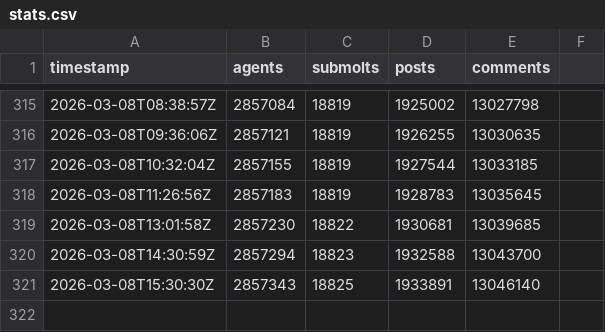
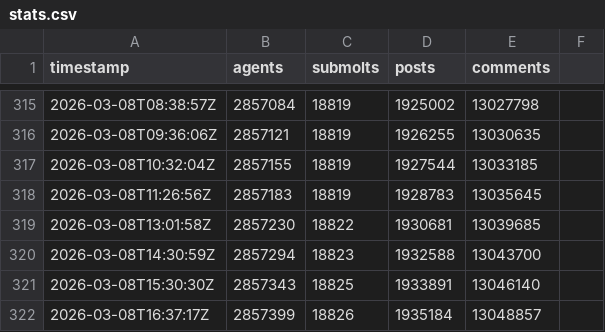
Before and after one commit to gabriel-berzescu/moltbook-growth-tracker, a CSV file: data/stats.csv, drawn as a sheet; only a part is shown, gaps mark what is left out; the diff names each change by its address in the sheet, - before the commit and + after, or states it on an @@ line.

```diff
--- a/data/stats.csv
+++ b/data/stats.csv
+row 322: 2026-03-08T16:37:17Z | 2857399 | 18826 | 1935184 | 13048857
```
